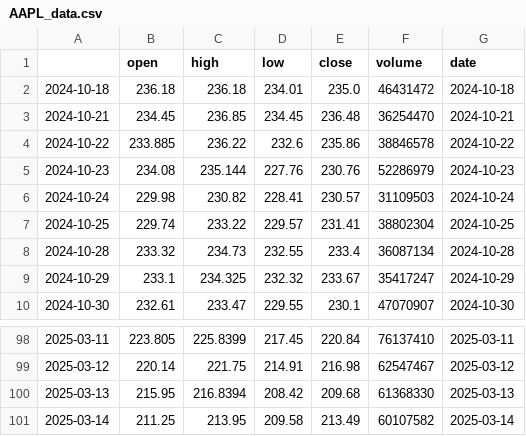
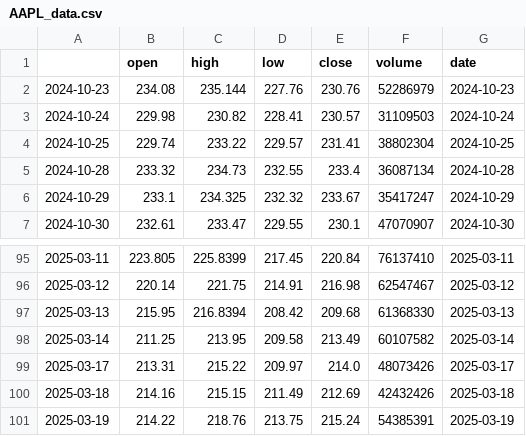
Before and after one commit to zikompo/Trading_Simulator, a CSV file: data/AAPL_data.csv, drawn as a sheet; only a part is shown, gaps mark what is left out; removed rows and columns are numbered as before the commit, all else as after; the diff names each change by its address in the sheet, - before the commit and + after, or states it on an @@ line.

```diff
--- a/data/AAPL_data.csv
+++ b/data/AAPL_data.csv
-row 2: 2024-10-18 | 236.18 | 236.18 | 234.01 | 235.0 | 46431472 | 2024-10-18
-row 3: 2024-10-21 | 234.45 | 236.85 | 234.45 | 236.48 | 36254470 | 2024-10-21
-row 4: 2024-10-22 | 233.885 | 236.22 | 232.6 | 235.86 | 38846578 | 2024-10-22
+row 99: 2025-03-17 | 213.31 | 215.22 | 209.97 | 214.0 | 48073426 | 2025-03-17
+row 100: 2025-03-18 | 214.16 | 215.15 | 211.49 | 212.69 | 42432426 | 2025-03-18
+row 101: 2025-03-19 | 214.22 | 218.76 | 213.75 | 215.24 | 54385391 | 2025-03-19
```
Also changed, not shown: 1 other file.
